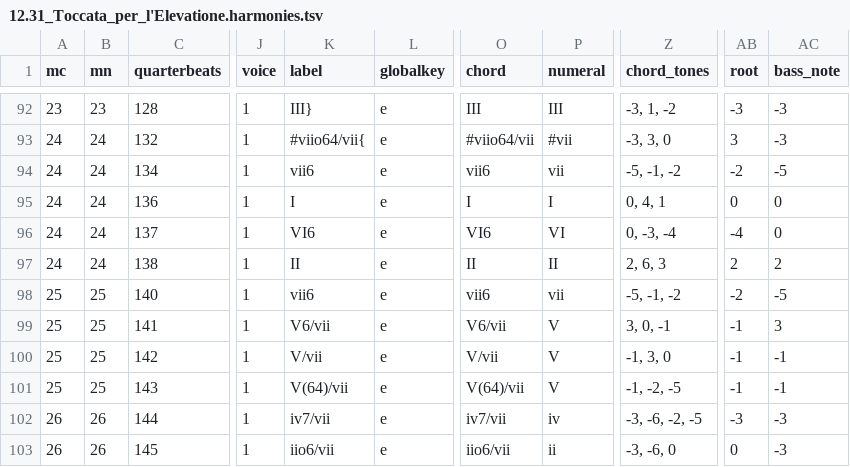
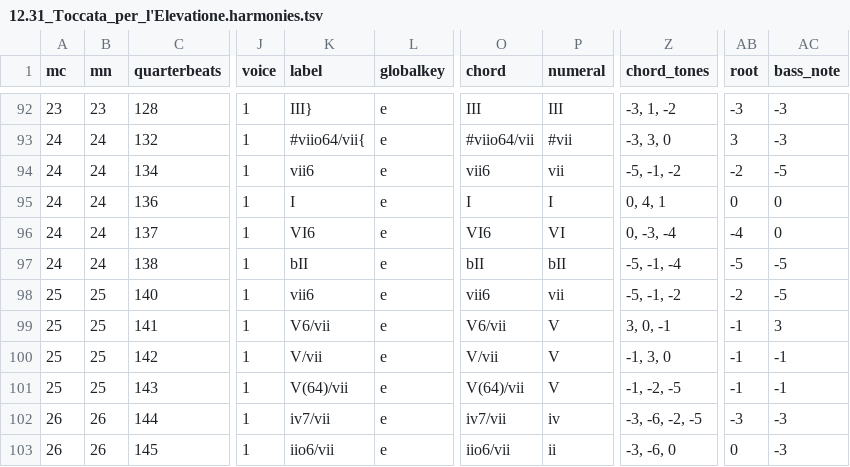
Before and after one commit to DCMLab/frescobaldi_fiori_musicali, a TSV file: harmonies/12.31_Toccata_per_l'Elevatione.harmonies.tsv, drawn as a sheet; only a part is shown, gaps mark what is left out; the diff names each change by its address in the sheet, - before the commit and + after, or states it on an @@ line.

```diff
--- a/harmonies/12.31_Toccata_per_l'Elevatione.harmonies.tsv
+++ b/harmonies/12.31_Toccata_per_l'Elevatione.harmonies.tsv
-K97 (label): II
+K97 (label): bII
-O97 (chord): II
+O97 (chord): bII
-P97 (numeral): II
+P97 (numeral): bII
-Z97 (chord_tones): 2, 6, 3
+Z97 (chord_tones): -5, -1, -4
-AB97 (root): 2
+AB97 (root): -5
-AC97 (bass_note): 2
+AC97 (bass_note): -5
```
Also changed, not shown: reviewed/12.31_Toccata_per_l'Elevatione_reviewed.tsv, 3 other files.
